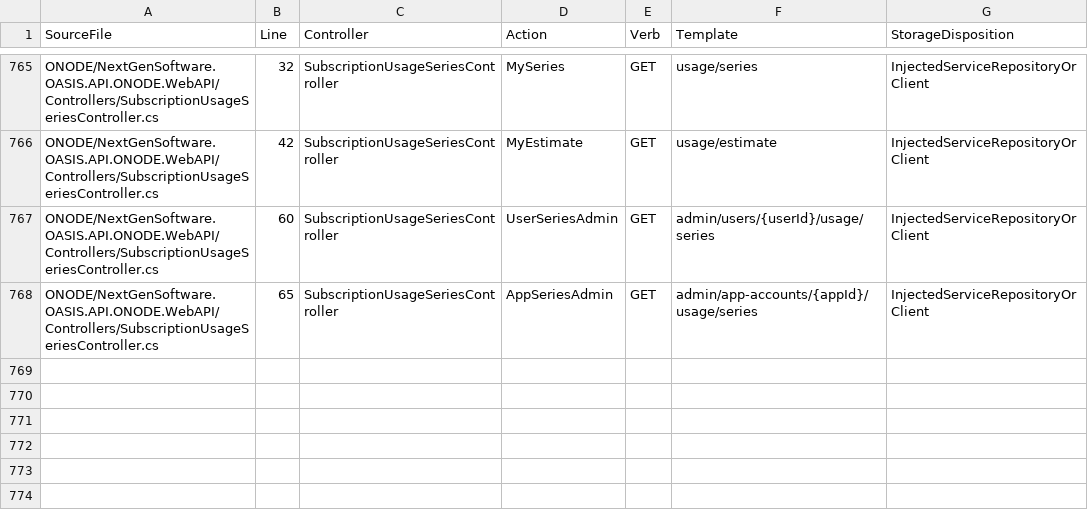
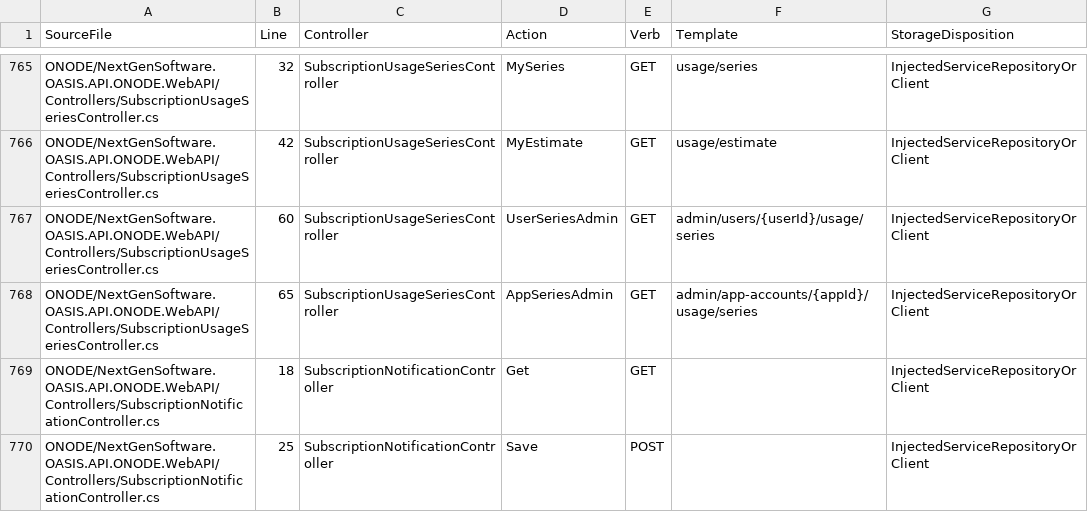
Before and after one commit to NextGenSoftwareUK/OASIS, a CSV file: Docs/WIP/HyperDrive-Providers/HYPERDRIVE_WEB4_ROUTE_MANIFEST.csv, drawn as a sheet; only a part is shown, gaps mark what is left out; the diff names each change by its address in the sheet, - before the commit and + after, or states it on an @@ line.

Commit message:
Implement authenticated notification preferences and real browser audit qualification

```diff
--- a/Docs/WIP/HyperDrive-Providers/HYPERDRIVE_WEB4_ROUTE_MANIFEST.csv
+++ b/Docs/WIP/HyperDrive-Providers/HYPERDRIVE_WEB4_ROUTE_MANIFEST.csv
+row 769: ONODE/NextGenSoftware.OASIS.API.ONODE.WebAPI/Controllers/SubscriptionNotificationController.cs | 18 | SubscriptionNotificationController | Get | GET |  | InjectedServiceRepositoryOrClient
+row 770: ONODE/NextGenSoftware.OASIS.API.ONODE.WebAPI/Controllers/SubscriptionNotificationController.cs | 25 | SubscriptionNotificationController | Save | POST |  | InjectedServiceRepositoryOrClient
```
Also changed, not shown: 13 other files.
